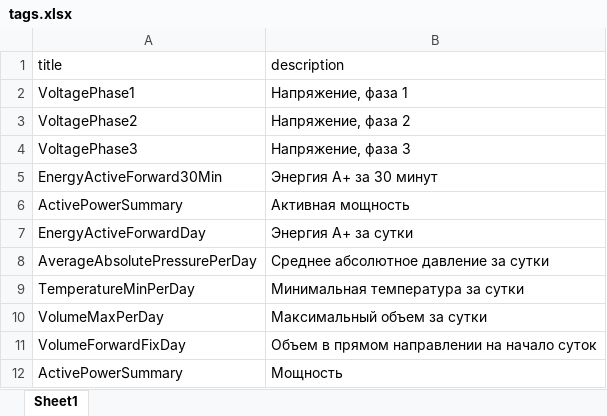
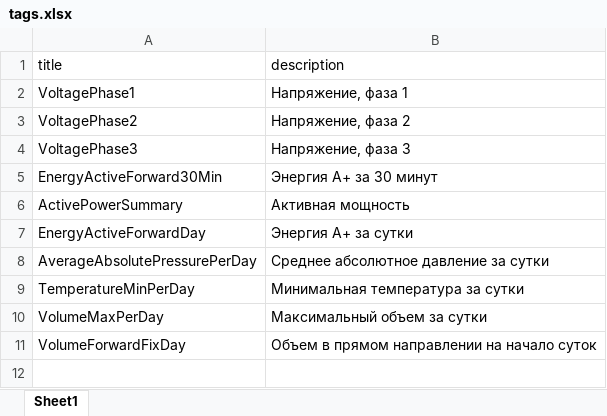
Before and after one commit to parkhomenko-alexander/pyramid-sync-data, an Excel workbook: app/celery/tasks/tag/files/tags.xlsx, sheet Sheet1, drawn as a sheet; values as stored, in another font and other column widths than the file's, no borders; the diff names each change by its address in the sheet, - before the commit and + after, or states it on an @@ line.

Commit message:
add tags power task

```diff
--- a/app/celery/tasks/tag/files/tags.xlsx (sheet Sheet1)
+++ b/app/celery/tasks/tag/files/tags.xlsx (sheet Sheet1)
-row 12: ActivePowerSummary | Мощность
```
Also changed, not shown: 3 other files.
